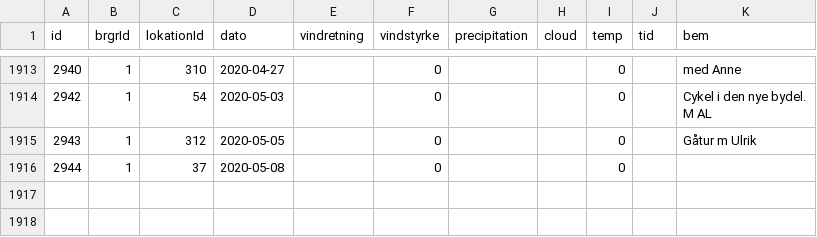
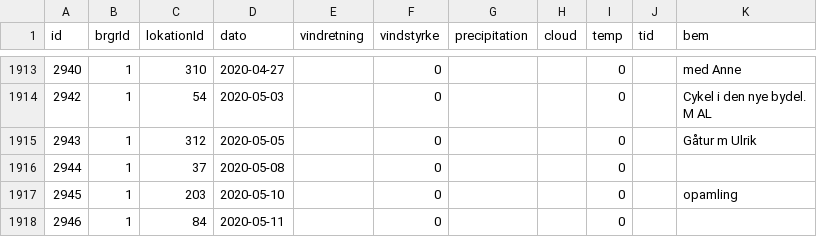
Before and after one commit to carapace-tech/nhsfugle, a CSV file: tblTur.csv, drawn as a sheet; only a part is shown, gaps mark what is left out; the diff names each change by its address in the sheet, - before the commit and + after, or states it on an @@ line.

```diff
--- a/tblTur.csv
+++ b/tblTur.csv
+row 1917: 2945 | 1 | 203 | 2020-05-10 |  | 0 |  |  | 0 |  | opamling
+row 1918: 2946 | 1 | 84 | 2020-05-11 |  | 0 |  |  | 0
```
Also changed, not shown: tblObservation.csv.
